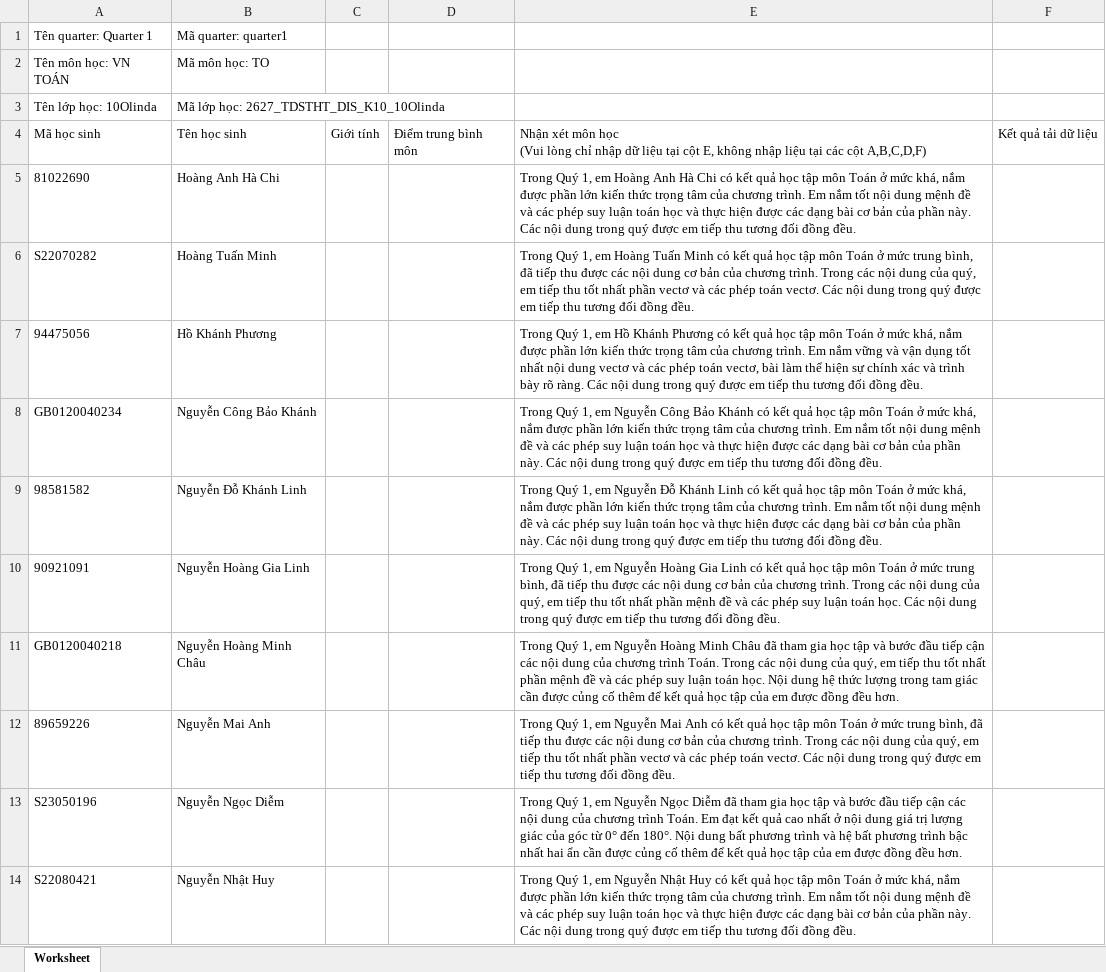
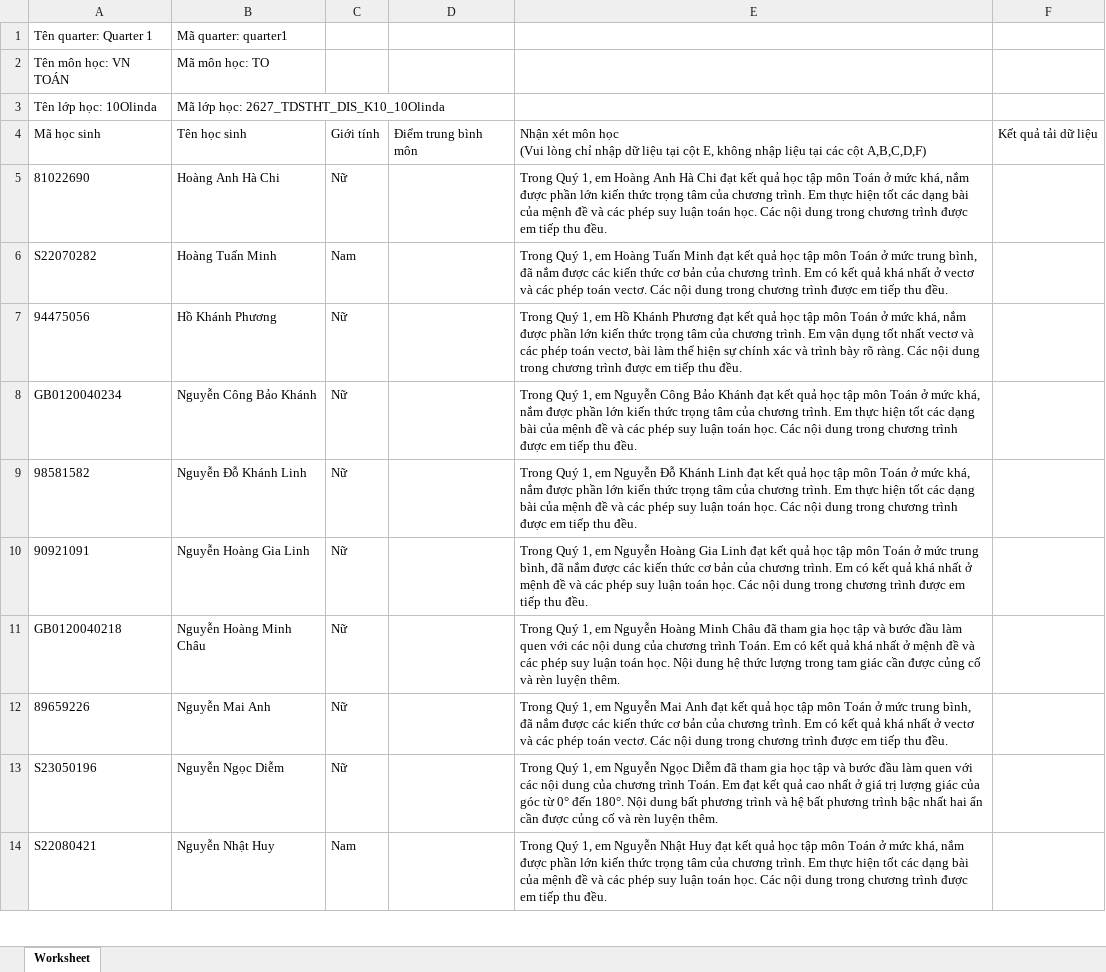
Before and after one commit to congapro60-dev/soangiaoan, an Excel workbook: docs/qa/10Olinda_Q1_nhan-xet.xlsx, sheet Worksheet, drawn as a sheet; only a part is shown; values as stored, in another font and other column widths than the file's, no borders; the diff covers the shown part only; the diff names each change by its address in the sheet, - before the commit and + after, or states it on an @@ line.

```diff
--- a/docs/qa/10Olinda_Q1_nhan-xet.xlsx (sheet Worksheet)
+++ b/docs/qa/10Olinda_Q1_nhan-xet.xlsx (sheet Worksheet)
-C5: (empty)
+C5: Nữ
-E5: …Hà Chi có kết quả học tập môn Toán ở mức khá, nắm được phần lớn kiến thức trọng tâm của chương trình. Em nắm tốt nội dung mệnh đề và các phép suy luận toán học và thực hiện được các dạng bài cơ bản của phần này. Các nội dung trong quý được em tiếp thu tương đối đồng đều.
+E5: …Hà Chi đạt kết quả học tập môn Toán ở mức khá, nắm được phần lớn kiến thức trọng tâm của chương trình. Em thực hiện tốt các dạng bài của mệnh đề và các phép suy luận toán học. Các nội dung trong chương trình được em tiếp thu đều.
-C6: (empty)
+C6: Nam
-E6: …Tuấn Minh có kết quả học tập môn Toán ở mức trung bình, đã tiếp thu được các nội dung cơ bản của chương trình. Trong các nội dung của quý, em tiếp thu tốt nhất phần vectơ và các phép toán vectơ. Các nội dung trong quý được em tiếp thu tương đối đồng đều.
+E6: …Tuấn Minh đạt kết quả học tập môn Toán ở mức trung bình, đã nắm được các kiến thức cơ bản của chương trình. Em có kết quả khá nhất ở vectơ và các phép toán vectơ. Các nội dung trong chương trình được em tiếp thu đều.
-C7:C13: (empty)
+C7:C13: Nữ
-E7: …Khánh Phương có kết quả học tập môn Toán ở mức khá, nắm được phần lớn kiến thức trọng tâm của chương trình. Em nắm vững và vận dụng tốt nhất nội dung vectơ và các phép toán vectơ, bài làm thể hiện sự chính xác và trình bày rõ ràng. Các nội dung trong quý được em tiếp thu tương đối đồng đều.
+E7: …Khánh Phương đạt kết quả học tập môn Toán ở mức khá, nắm được phần lớn kiến thức trọng tâm của chương trình. Em vận dụng tốt nhất vectơ và các phép toán vectơ, bài làm thể hiện sự chính xác và trình bày rõ ràng. Các nội dung trong chương trình được em tiếp thu đều.
-E8: …Bảo Khánh có kết quả học tập môn Toán ở mức khá, nắm được phần lớn kiến thức trọng tâm của chương trình. Em nắm tốt nội dung mệnh đề và các phép suy luận toán học và thực hiện được các dạng bài cơ bản của phần này. Các nội dung trong quý được em tiếp thu tương đối đồng đều.
+E8: …Bảo Khánh đạt kết quả học tập môn Toán ở mức khá, nắm được phần lớn kiến thức trọng tâm của chương trình. Em thực hiện tốt các dạng bài của mệnh đề và các phép suy luận toán học. Các nội dung trong chương trình được em tiếp thu đều.
-E9: …Khánh Linh có kết quả học tập môn Toán ở mức khá, nắm được phần lớn kiến thức trọng tâm của chương trình. Em nắm tốt nội dung mệnh đề và các phép suy luận toán học và thực hiện được các dạng bài cơ bản của phần này. Các nội dung trong quý được em tiếp thu tương đối đồng đều.
+E9: …Khánh Linh đạt kết quả học tập môn Toán ở mức khá, nắm được phần lớn kiến thức trọng tâm của chương trình. Em thực hiện tốt các dạng bài của mệnh đề và các phép suy luận toán học. Các nội dung trong chương trình được em tiếp thu đều.
-E10: …Gia Linh có kết quả học tập môn Toán ở mức trung bình, đã tiếp thu được các nội dung cơ bản của chương trình. Trong các nội dung của quý, em tiếp thu tốt nhất phần mệnh đề và các phép suy luận toán học. Các nội dung trong quý được em tiếp thu tương đối đồng đều.
+E10: …Gia Linh đạt kết quả học tập môn Toán ở mức trung bình, đã nắm được các kiến thức cơ bản của chương trình. Em có kết quả khá nhất ở mệnh đề và các phép suy luận toán học. Các nội dung trong chương trình được em tiếp thu đều.
-E11: …bước đầu tiếp cận các nội dung của chương trình Toán. Trong các nội dung của quý, em tiếp thu tốt nhất phần mệnh đề và các phép suy luận toán học. Nội dung hệ thức lượng trong tam giác cần được củng cố thêm để kết quả học tập của em được đồng đều hơn.
+E11: …bước đầu làm quen với các nội dung của chương trình Toán. Em có kết quả khá nhất ở mệnh đề và các phép suy luận toán học. Nội dung hệ thức lượng trong tam giác cần được củng cố và rèn luyện thêm.
-E12: …Mai Anh có kết quả học tập môn Toán ở mức trung bình, đã tiếp thu được các nội dung cơ bản của chương trình. Trong các nội dung của quý, em tiếp thu tốt nhất phần vectơ và các phép toán vectơ. Các nội dung trong quý được em tiếp thu tương đối đồng đều.
+E12: …Mai Anh đạt kết quả học tập môn Toán ở mức trung bình, đã nắm được các kiến thức cơ bản của chương trình. Em có kết quả khá nhất ở vectơ và các phép toán vectơ. Các nội dung trong chương trình được em tiếp thu đều.
-E13: …bước đầu tiếp cận các nội dung của chương trình Toán. Em đạt kết quả cao nhất ở nội dung giá trị lượng giác của góc từ 0° đến 180°. Nội dung bất phương trình và hệ bất phương trình bậc nhất hai ẩn cần được củng cố thêm để kết quả học tập của em được đồng đều hơn.
+E13: …bước đầu làm quen với các nội dung của chương trình Toán. Em đạt kết quả cao nhất ở giá trị lượng giác của góc từ 0° đến 180°. Nội dung bất phương trình và hệ bất phương trình bậc nhất hai ẩn cần được củng cố và rèn luyện thêm.
-C14: (empty)
+C14: Nam
-E14: …Nhật Huy có kết quả học tập môn Toán ở mức khá, nắm được phần lớn kiến thức trọng tâm của chương trình. Em nắm tốt nội dung mệnh đề và các phép suy luận toán học và thực hiện được các dạng bài cơ bản của phần này. Các nội dung trong quý được em tiếp thu tương đối đồng đều.
+E14: …Nhật Huy đạt kết quả học tập môn Toán ở mức khá, nắm được phần lớn kiến thức trọng tâm của chương trình. Em thực hiện tốt các dạng bài của mệnh đề và các phép suy luận toán học. Các nội dung trong chương trình được em tiếp thu đều.
```
Also changed, not shown: 18 edited cells elsewhere in this sheet, docs/qa/11Columbus_Q1_nhan-xet.xlsx, docs/qa/12LoTrinh1_Q1_nhan-xet.xlsx, 5 other files.
